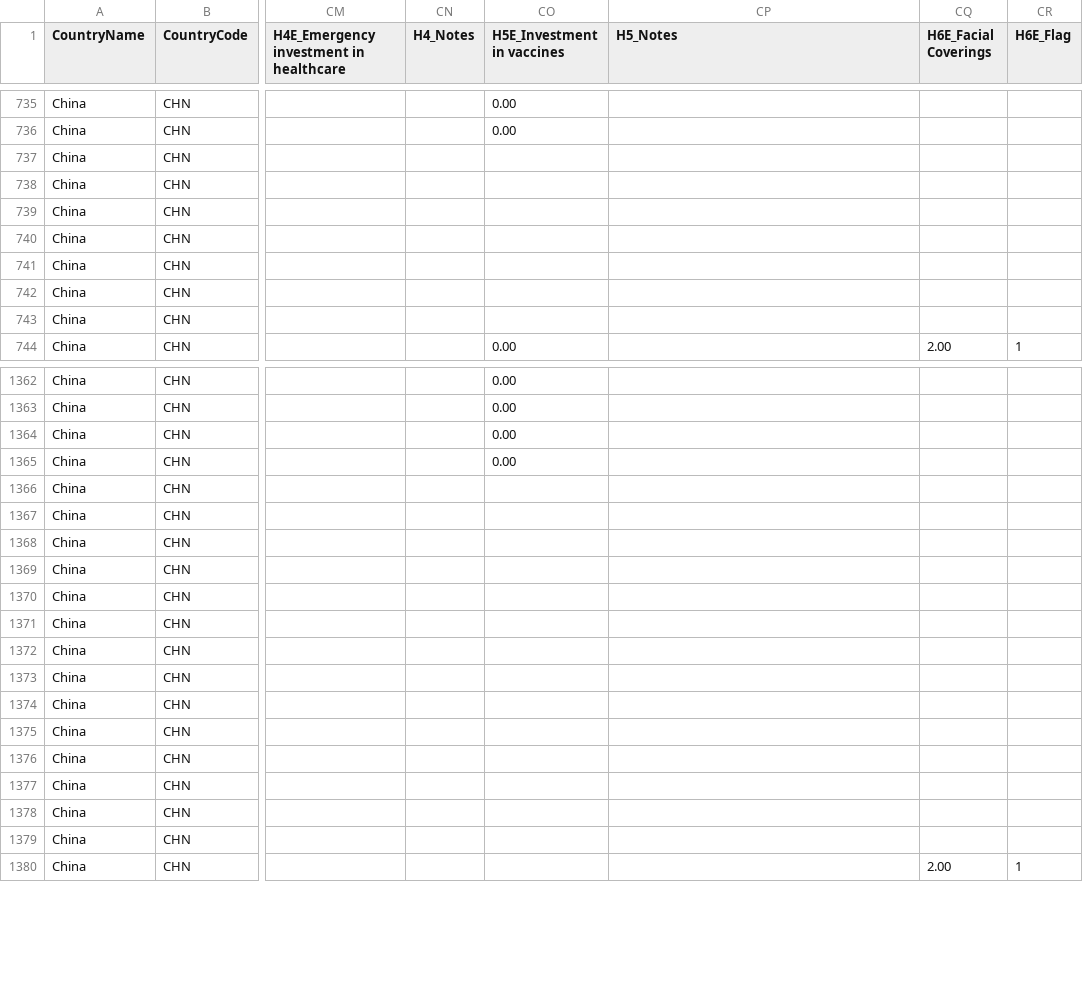
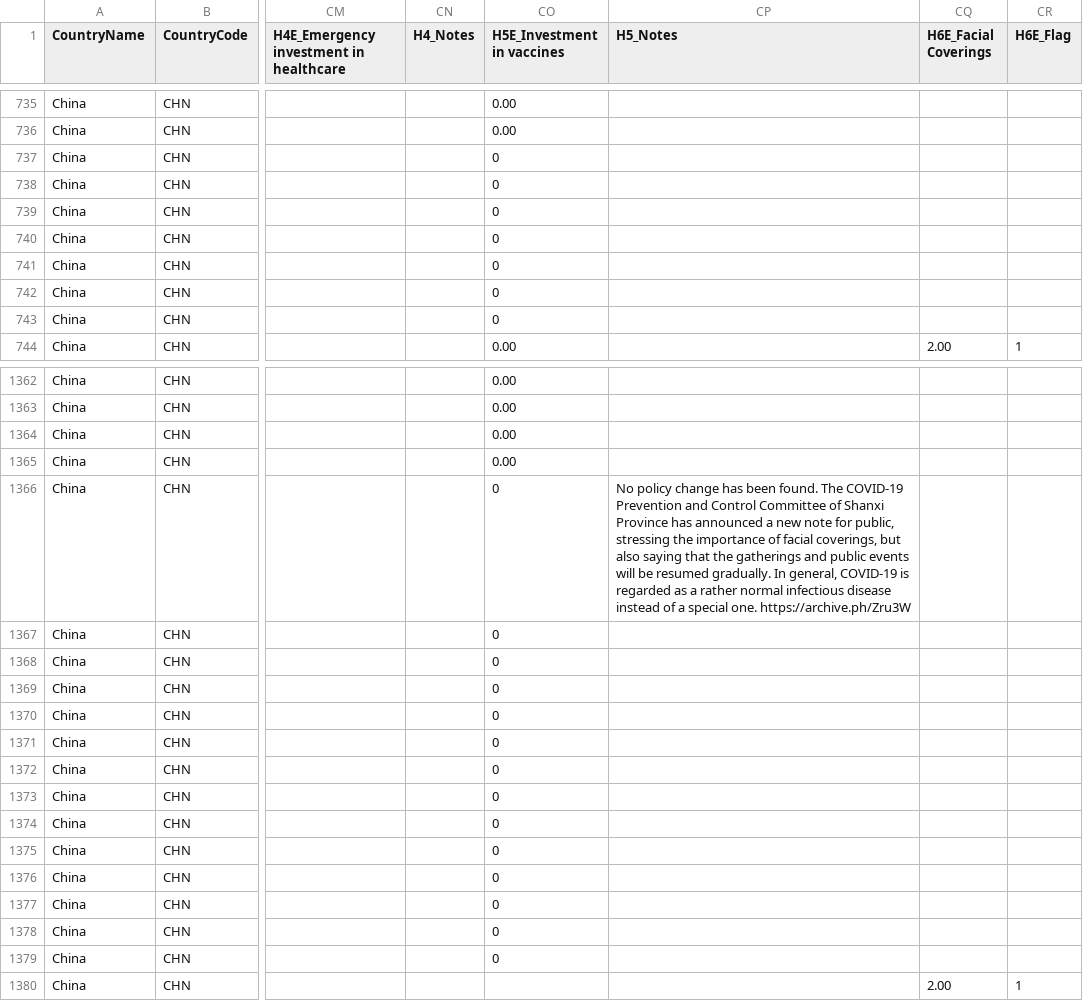
Before and after one commit to QiuXiangyu-Ben/covid-policy-tracker, a CSV file: data/China/OxCGRT_CHN_differentiated_withnotes_2023.csv, drawn as a sheet; only a part is shown, gaps mark what is left out; the diff covers the shown part only; the diff names each change by its address in the sheet, - before the commit and + after, or states it on an @@ line.

```diff
--- a/data/China/OxCGRT_CHN_differentiated_withnotes_2023.csv
+++ b/data/China/OxCGRT_CHN_differentiated_withnotes_2023.csv
-CO737:CO743 (H5E_Investment in vaccines): (empty)
+CO737:CO743 (H5E_Investment in vaccines): 0
-CO1366:CO1379 (H5E_Investment in vaccines): (empty)
+CO1366:CO1379 (H5E_Investment in vaccines): 0
-CP1366 (H5_Notes): (empty)
+CP1366 (H5_Notes): No policy change has been found. The COVID-19 Prevention and Control Committee of Shanxi Province has announced a new note for public, stressing the importance of facial coverings, but also saying that the gatherings and public events will be resumed gradually. In general, COVID-19 is regarded as a rather normal infectious disease instead of a special one. https://archive.ph/Zru3W
```
Also changed, not shown: 23 edited cells elsewhere in this file, 9 other files.
